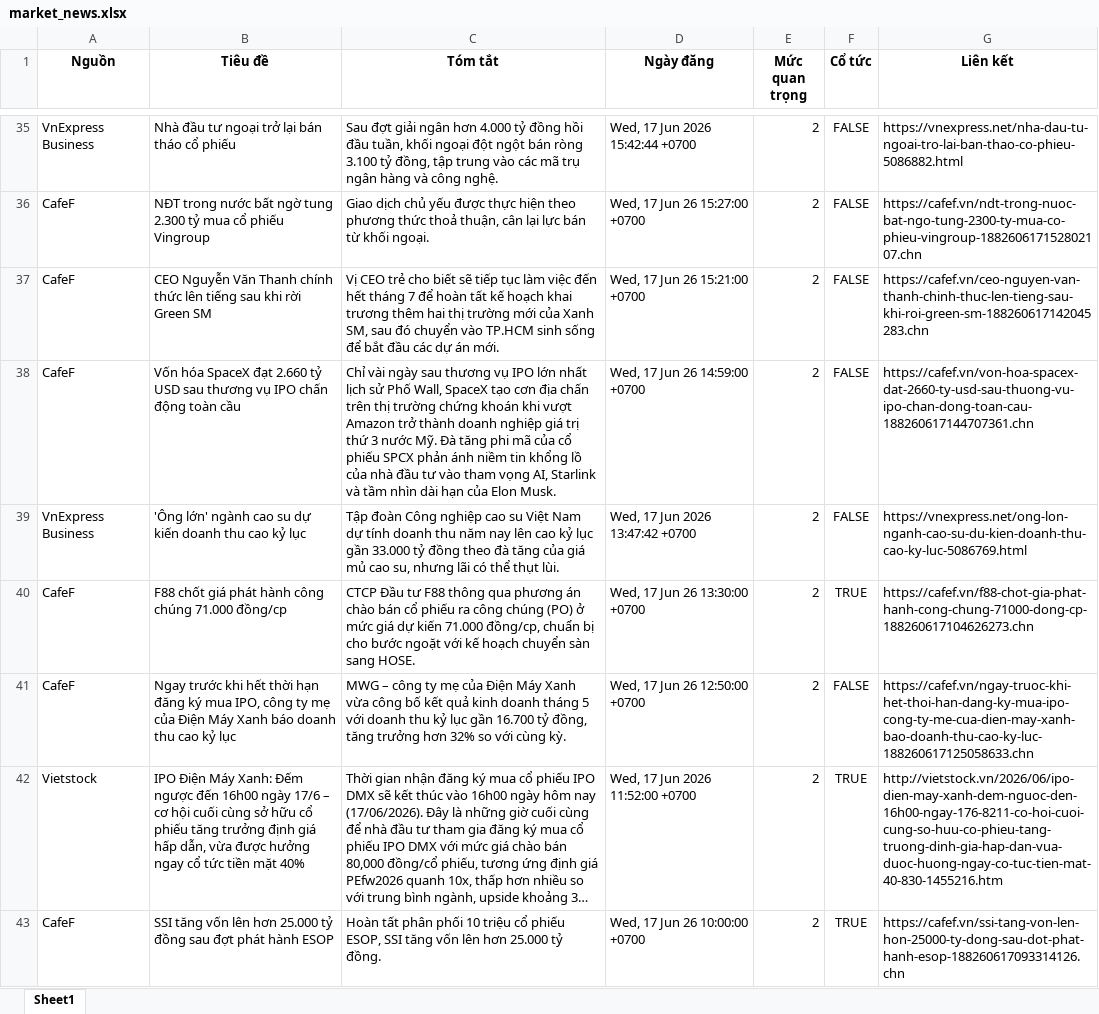
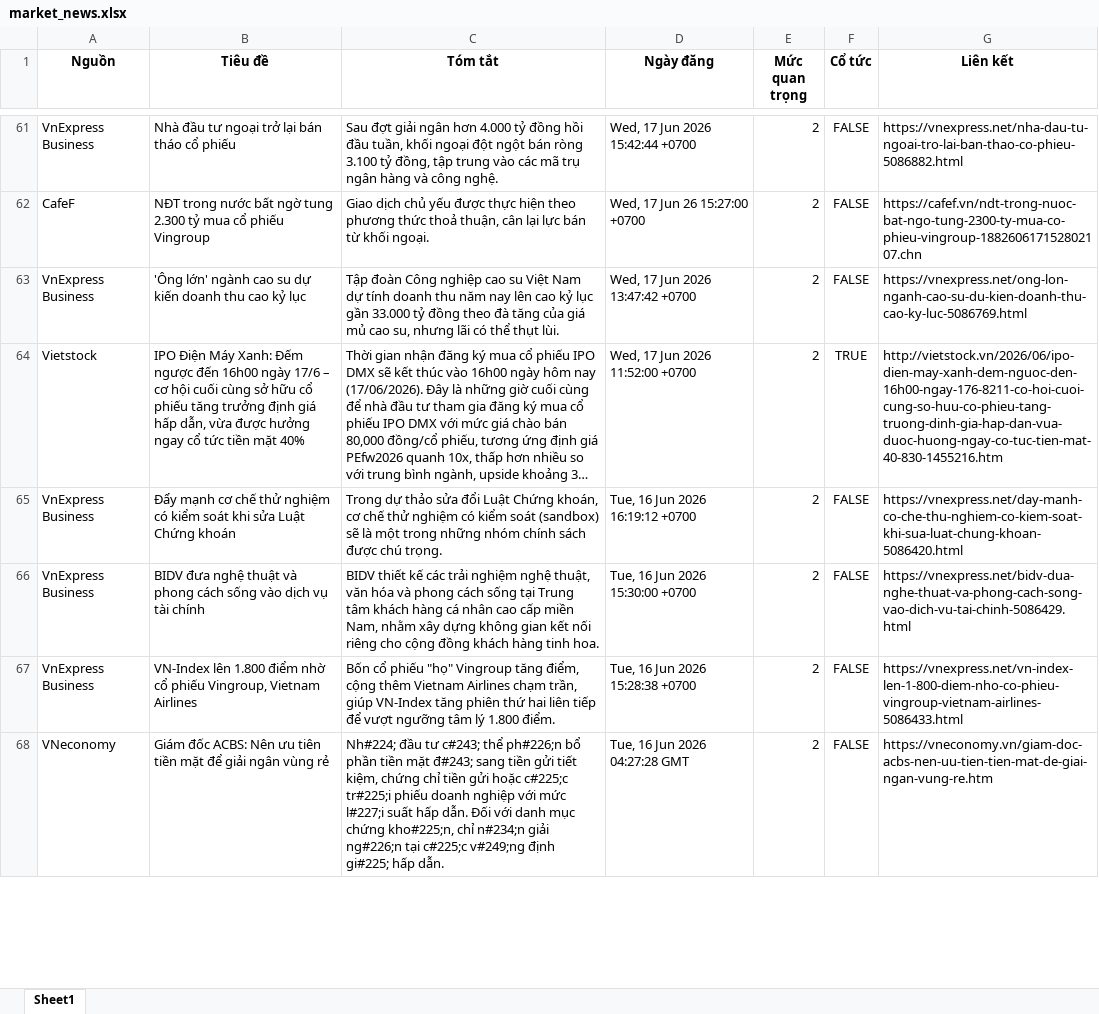
Before and after one commit to Ngoduc1110/ND, an Excel workbook: NEWS/market_news.xlsx, sheet Sheet1, drawn as a sheet; only a part is shown, gaps mark what is left out; the shorter side is filled out with more unchanged rows; long unchanged cells end in …; values as stored, in another font and other column widths than the file's, no borders; removed rows and columns are numbered as before the commit, all else as after; the diff covers the shown part only; the diff names each change by its address in the sheet, - before the commit and + after, or states it on an @@ line.

Commit message:
Auto-update data and report at 2026-06-19 08:51

```diff
--- a/NEWS/market_news.xlsx (sheet Sheet1)
+++ b/NEWS/market_news.xlsx (sheet Sheet1)
-row 37: CafeF | CEO Nguyễn Văn Thanh chính thức lên tiếng sau khi rời Green SM | Vị CEO trẻ cho biết sẽ tiếp tục làm việc đến hết tháng 7 để hoàn tất kế hoạch khai trương thêm hai thị trường mới của Xanh SM, sau đó chuyển vào TP.HCM sinh sống để bắt đầu các dự án mới. | Wed, 17 Jun 26 15:21:00 +0700 | 2 | FALSE | https://cafef.vn/ceo-nguyen-van-thanh-chinh-thuc-len-tieng-sau-khi-roi-green-sm-188260617142045283.chn
-row 38: CafeF | Vốn hóa SpaceX đạt 2.660 tỷ USD sau thương vụ IPO chấn động toàn cầu | Chỉ vài ngày sau thương vụ IPO lớn nhất lịch sử Phố Wall, SpaceX tạo cơn địa chấn trên thị trường chứng khoán khi vượt Amazon trở thành doanh nghiệp giá trị thứ 3 nước Mỹ. Đà tăng phi mã của cổ phiếu SPCX phản ánh niềm tin khổng lồ của nhà đầu tư vào tham vọng AI, Starlink và tầm nhìn dài hạn của Elon Musk. | Wed, 17 Jun 26 14:59:00 +0700 | 2 | FALSE | https://cafef.vn/von-hoa-spacex-dat-2660-ty-usd-sau-thuong-vu-ipo-chan-dong-toan-cau-188260617144707361.chn
-row 40: CafeF | F88 chốt giá phát hành công chúng 71.000 đồng/cp | CTCP Đầu tư F88 thông qua phương án chào bán cổ phiếu ra công chúng (PO) ở mức giá dự kiến 71.000 đồng/cp, chuẩn bị cho bước ngoặt với kế hoạch chuyển sàn sang HOSE. | Wed, 17 Jun 26 13:30:00 +0700 | 2 | TRUE | https://cafef.vn/f88-chot-gia-phat-hanh-cong-chung-71000-dong-cp-188260617104626273.chn
-row 41: CafeF | Ngay trước khi hết thời hạn đăng ký mua IPO, công ty mẹ của Điện Máy Xanh báo doanh thu cao kỷ lục | MWG – công ty mẹ của Điện Máy Xanh vừa công bố kết quả kinh doanh tháng 5 với doanh thu kỷ lục gần 16.700 tỷ đồng, tăng trưởng hơn 32% so với cùng kỳ. | Wed, 17 Jun 26 12:50:00 +0700 | 2 | FALSE | https://cafef.vn/ngay-truoc-khi-het-thoi-han-dang-ky-mua-ipo-cong-ty-me-cua-dien-may-xanh-bao-doanh-thu-cao-ky-luc-188260617125058633.chn
-row 43: CafeF | SSI tăng vốn lên hơn 25.000 tỷ đồng sau đợt phát hành ESOP | Hoàn tất phân phối 10 triệu cổ phiếu ESOP, SSI tăng vốn lên hơn 25.000 tỷ đồng. | Wed, 17 Jun 26 10:00:00 +0700 | 2 | TRUE | https://cafef.vn/ssi-tang-von-len-hon-25000-ty-dong-sau-dot-phat-hanh-esop-188260617093314126.chn
```
Also changed, not shown: 73 added rows, 57 removed rows and 15 edited cells elsewhere in this sheet, 13 other files.
